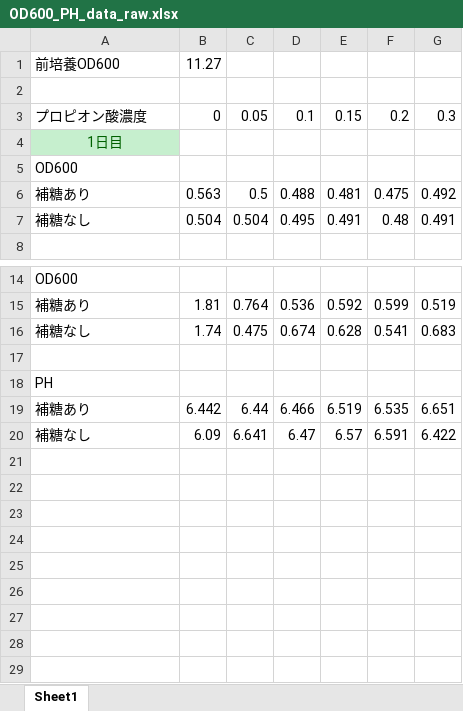
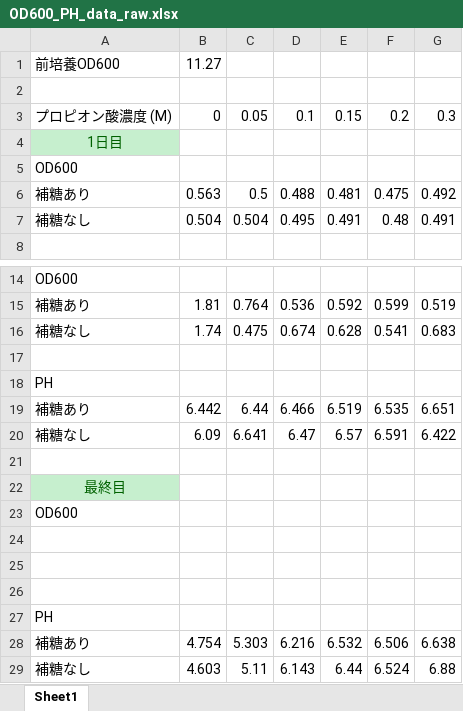
Before and after one commit to ikeda042/PreExperiment, an Excel workbook: OD600_PH_data_raw.xlsx, sheet Sheet1, drawn as a sheet; only a part is shown, gaps mark what is left out; values as stored, in another font and other column widths than the file's, no borders; the diff names each change by its address in the sheet, - before the commit and + after, or states it on an @@ line.

Commit message:
xlsx

```diff
--- a/OD600_PH_data_raw.xlsx (sheet Sheet1)
+++ b/OD600_PH_data_raw.xlsx (sheet Sheet1)
-A3: プロピオン酸濃度
+A3: プロピオン酸濃度 (M)
+row 21: (empty)
+row 22: 最終目
+row 23: OD600
+row 24: (empty)
+row 25: (empty)
+row 26: (empty)
+row 27: PH
+row 28: 補糖あり | 4.754 | 5.303 | 6.216 | 6.532 | 6.506 | 6.638
+row 29: 補糖なし | 4.603 | 5.11 | 6.143 | 6.44 | 6.524 | 6.88
```
